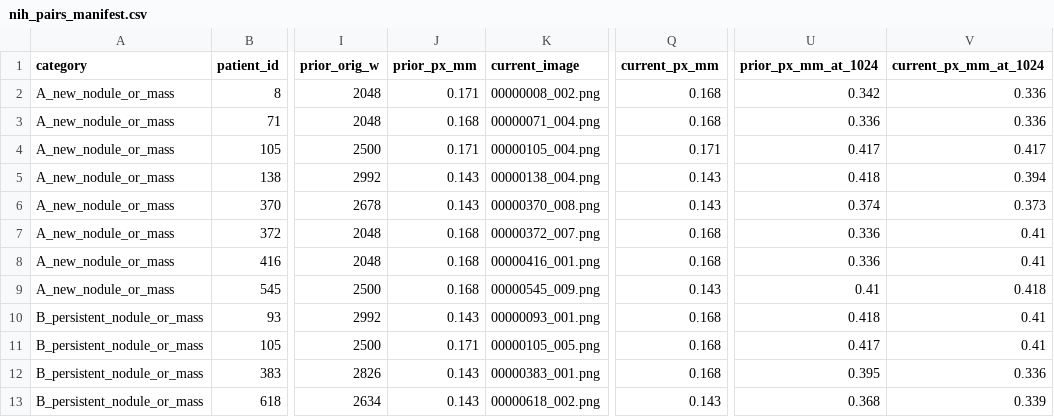
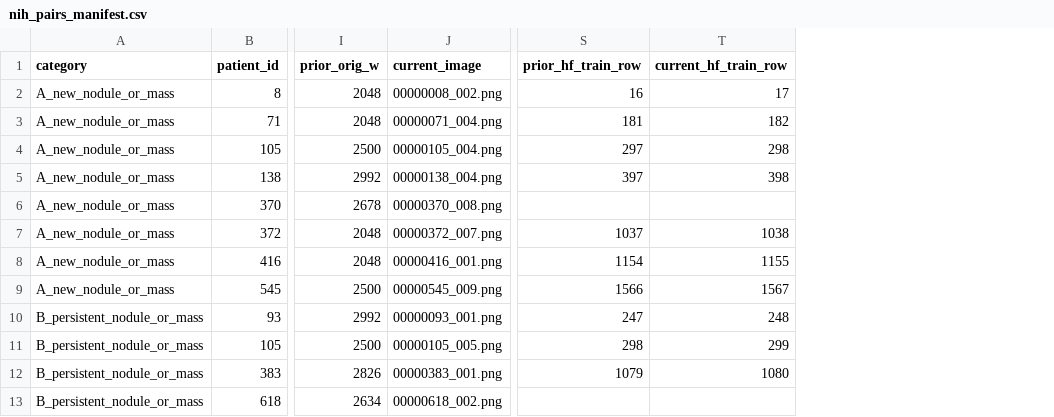
Before and after one commit to Interval-Rad/claude-impact-lab-digital-health-cancer-analysis, a CSV file: dataset/nih_pairs_manifest.csv, drawn as a sheet; only a part is shown, gaps mark what is left out; removed rows and columns are numbered as before the commit, all else as after; the diff names each change by its address in the sheet, - before the commit and + after, or states it on an @@ line.

```diff
--- a/dataset/nih_pairs_manifest.csv
+++ b/dataset/nih_pairs_manifest.csv
-column J (prior_px_mm), rows 2-13: 0.171 | 0.168 | 0.171 | 0.143 | 0.143 | 0.168 | 0.168 | 0.168 | 0.143 | 0.171 | 0.143 | 0.143
-column Q (current_px_mm), rows 2-13: 0.168 | 0.168 | 0.171 | 0.143 | 0.143 | 0.168 | 0.168 | 0.143 | 0.168 | 0.168 | 0.168 | 0.143
-column U (prior_px_mm_at_1024), rows 2-13: 0.342 | 0.336 | 0.417 | 0.418 | 0.374 | 0.336 | 0.336 | 0.41 | 0.418 | 0.417 | 0.395 | 0.368
-column V (current_px_mm_at_1024), rows 2-13: 0.336 | 0.336 | 0.417 | 0.394 | 0.373 | 0.41 | 0.41 | 0.418 | 0.41 | 0.41 | 0.336 | 0.339
+column S (prior_hf_train_row), rows 2-12: 16 | 181 | 297 | 397 |  | 1037 | 1154 | 1566 | 247 | 298 | 1079
+column T (current_hf_train_row), rows 2-12: 17 | 182 | 298 | 398 |  | 1038 | 1155 | 1567 | 248 | 299 | 1080
```
Also changed, not shown: 17 other files.
